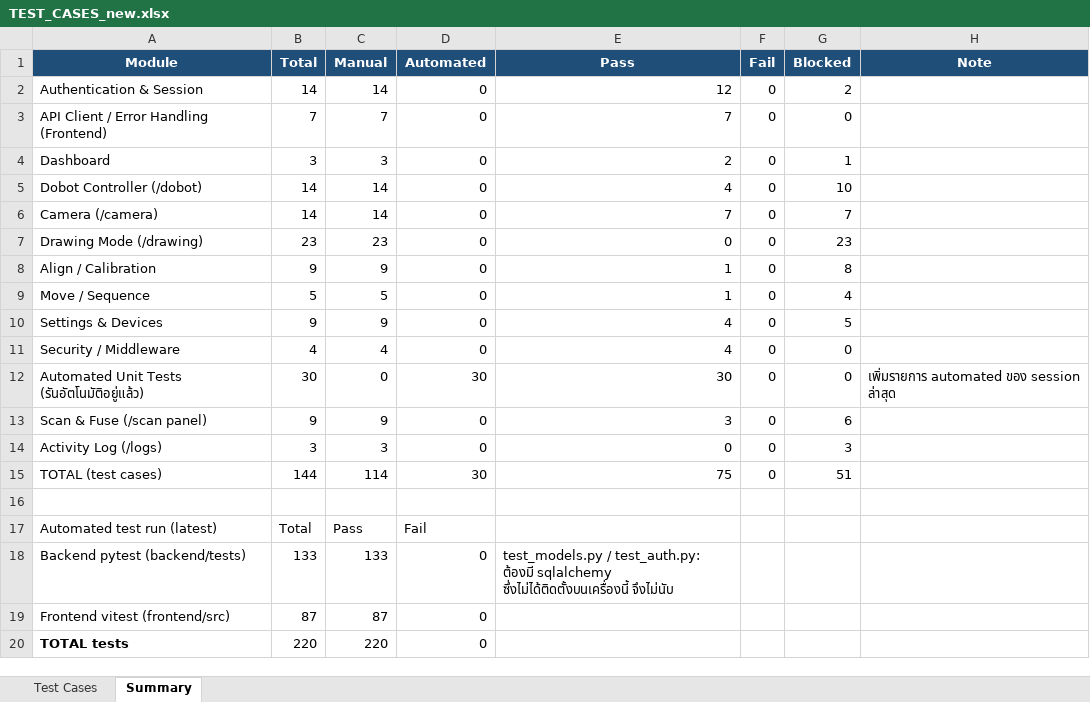
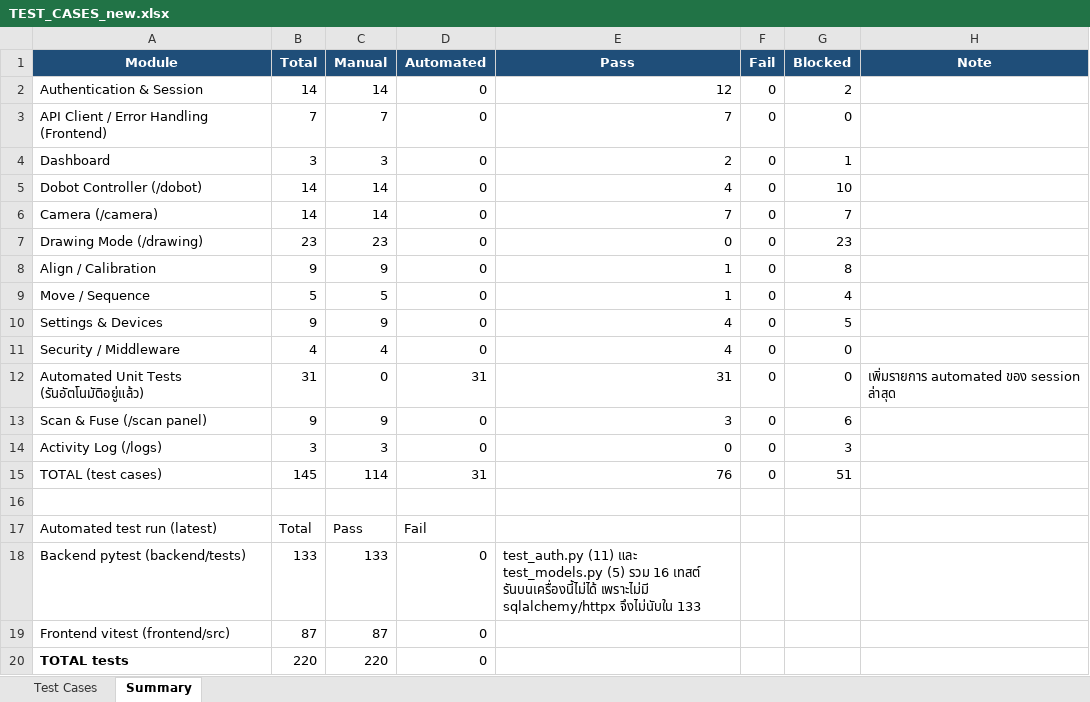
Before and after one commit to RobotGuiding101/web_robot, an Excel workbook: TEST_CASES_new.xlsx, sheet Summary, drawn as a sheet; values as stored, in another font and other column widths than the file's, no borders; the diff names each change by its address in the sheet, - before the commit and + after, or states it on an @@ line.

Commit message:
List every test file and count the uncollectable tests

```diff
--- a/TEST_CASES_new.xlsx (sheet Summary)
+++ b/TEST_CASES_new.xlsx (sheet Summary)
-B12 (Total): 30
+B12 (Total): 31
-D12 (Automated): 30
+D12 (Automated): 31
-E12 (Pass): 30
+E12 (Pass): 31
-B15 (Total): 144
+B15 (Total): 145
-D15 (Automated): 30
+D15 (Automated): 31
-E15 (Pass): 75
+E15 (Pass): 76
-E18 (Pass): test_models.py / test_auth.py: ต้องมี sqlalchemy ซึ่งไม่ได้ติดตั้งบนเครื่องนี้ จึงไม่นับ
+E18 (Pass): test_auth.py (11) และ test_models.py (5) รวม 16 เทสต์ รันบนเครื่องนี้ไม่ได้ เพราะไม่มี sqlalchemy/httpx จึงไม่นับใน 133
```
Also changed, not shown: sheet Test Cases.
